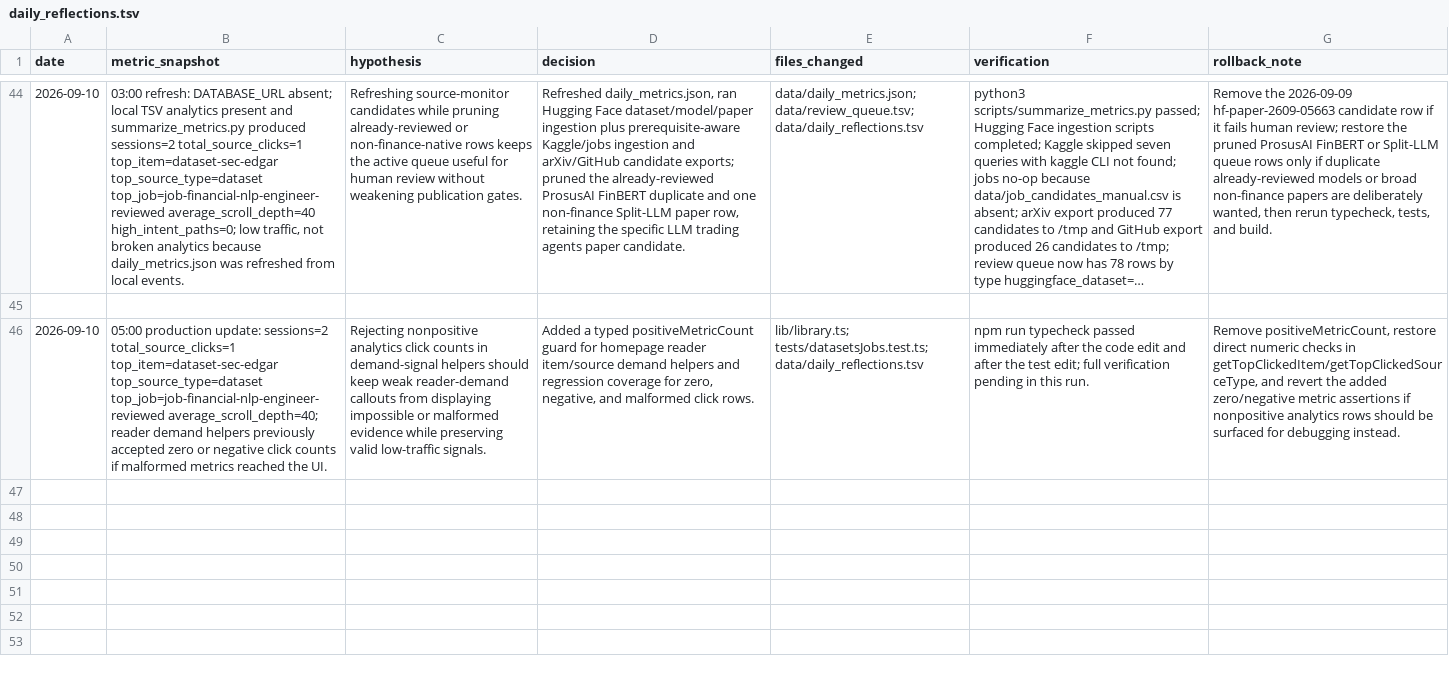
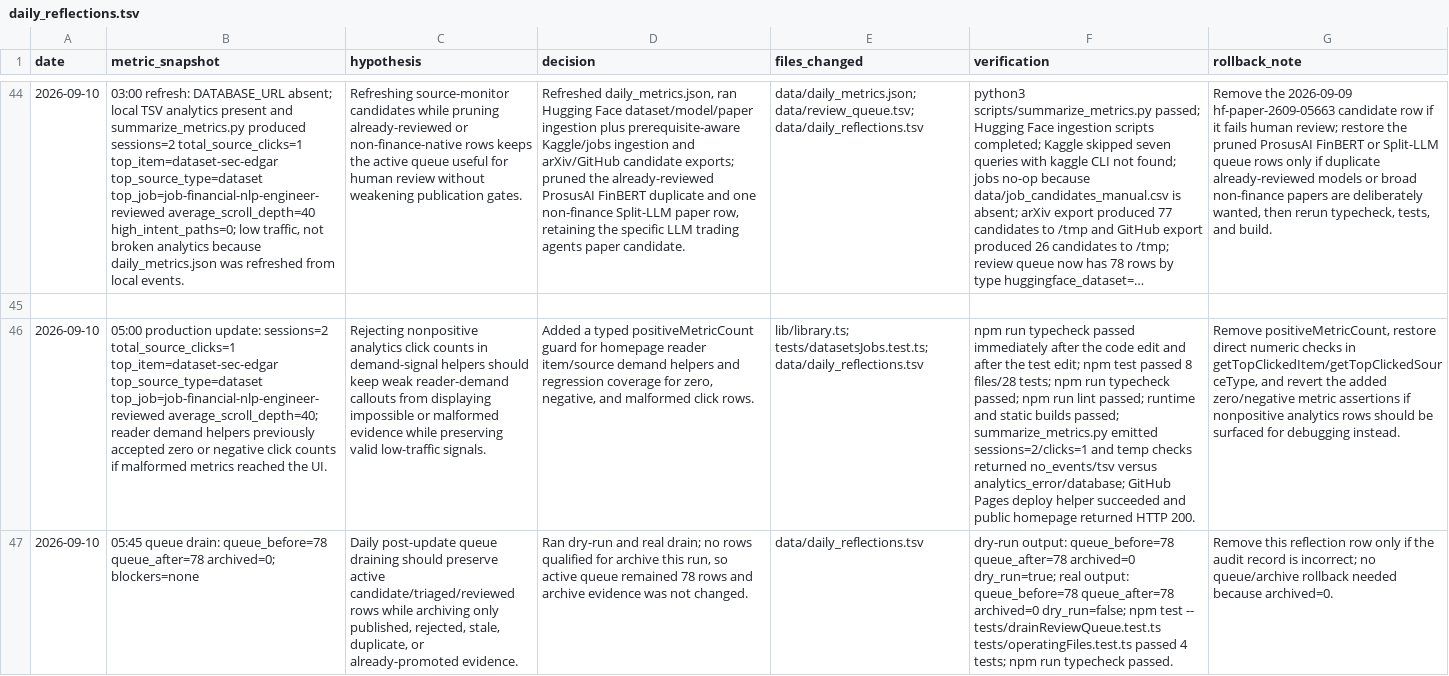
Before and after one commit to neoyipeng2018/finance-ai-radar, a TSV file: data/daily_reflections.tsv, drawn as a sheet; only a part is shown, gaps mark what is left out; long unchanged cells end in …; the diff covers the shown part only; the diff names each change by its address in the sheet, - before the commit and + after, or states it on an @@ line.

Commit message:
chore: sync daily finance ai radar source

```diff
--- a/data/daily_reflections.tsv
+++ b/data/daily_reflections.tsv
-F46 (verification): …test edit; full verification pending in this run.
+F46 (verification): …test edit; npm test passed 8 files/28 tests; npm run typecheck passed; npm run lint passed; runtime and static builds passed; summarize_metrics.py emitted sessions=2/clicks=1 and temp checks returned no_events/tsv versus analytics_error/database; GitHub Pages deploy helper succeeded and public homepage returned HTTP 200.
+row 47: 2026-09-10 | 05:45 queue drain: queue_before=78 queue_after=78 archived=0; blockers=none | Daily post-update queue draining should preserve active candidate/triaged/reviewed rows while archiving only published, rejected, stale, duplicate, or already-promoted evidence. | Ran dry-run and real drain; no rows qualified for archive this run, so active queue remained 78 rows and archive evidence was not changed. | data/daily_reflections.tsv | dry-run output: queue_before=78 queue_after=78 archived=0 dry_run=true; real output: queue_before=78 queue_after=78 archived=0 dry_run=false; npm test -- tests/drainReviewQueue.test.ts tests/operatingFiles.test.ts passed 4 tests; npm run typecheck passed. | Remove this reflection row only if the audit record is incorrect; no queue/archive rollback needed because archived=0.
```
Also changed, not shown: 1 added row elsewhere in this file, 2 other files.
